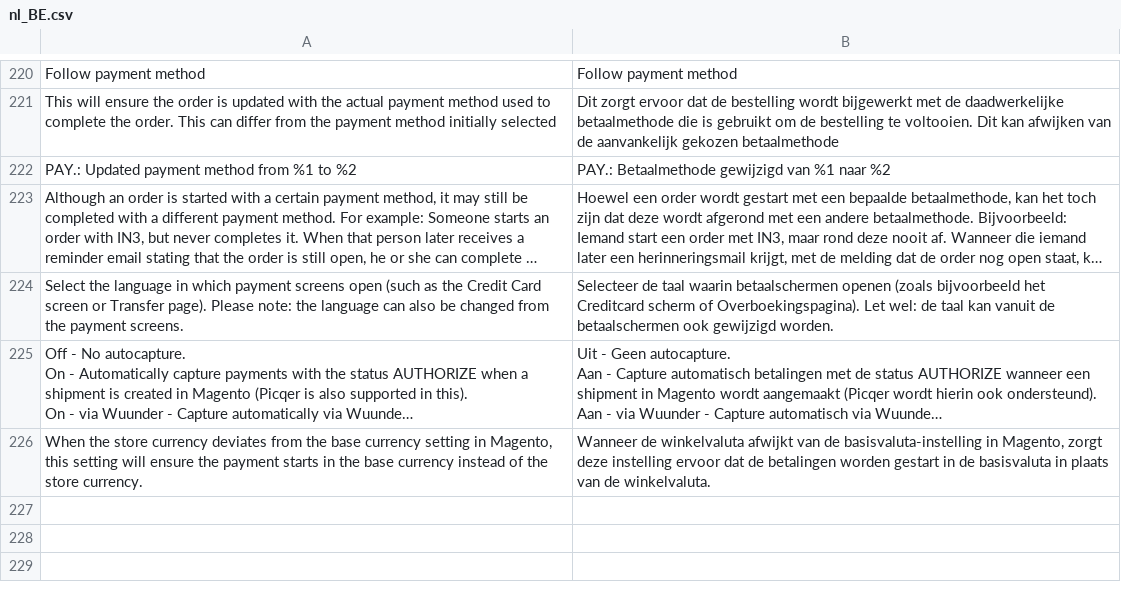
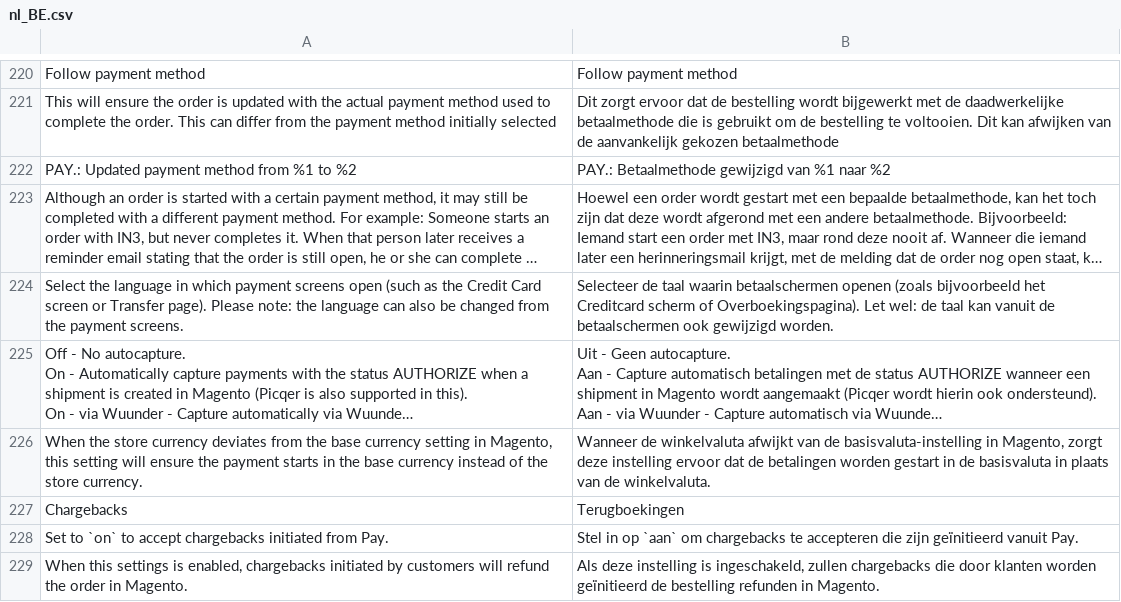
Before and after one commit to paynl/magento2-plugin, a CSV file: i18n/nl_BE.csv, drawn as a sheet; only a part is shown, gaps mark what is left out; long unchanged cells end in …; the diff names each change by its address in the sheet, - before the commit and + after, or states it on an @@ line.

Commit message:
Translations and Improvements

```diff
--- a/i18n/nl_BE.csv
+++ b/i18n/nl_BE.csv
+row 227: Chargebacks | Terugboekingen
+row 228: Set to `on` to accept chargebacks initiated from Pay. | Stel in op `aan` om chargebacks te accepteren die zijn geïnitieerd vanuit Pay.
+row 229: When this settings is enabled, chargebacks initiated by customers will refund the order in Magento. | Als deze instelling is ingeschakeld, zullen chargebacks die door klanten worden geïnitieerd de bestelling refunden in Magento.
```
Also changed, not shown: i18n/fr_BE.csv, i18n/fr_CA.csv, 12 other files.
